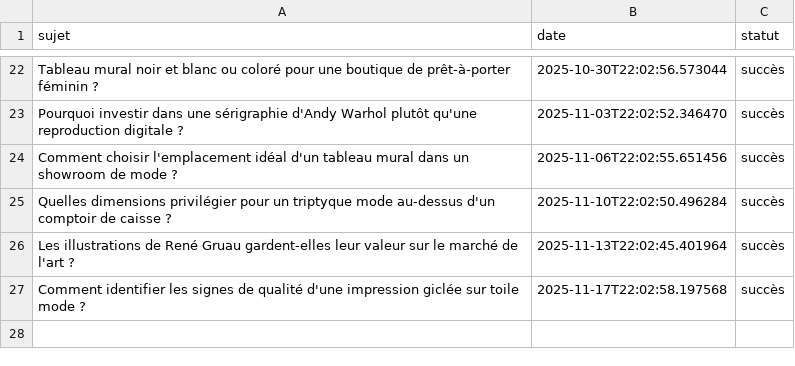
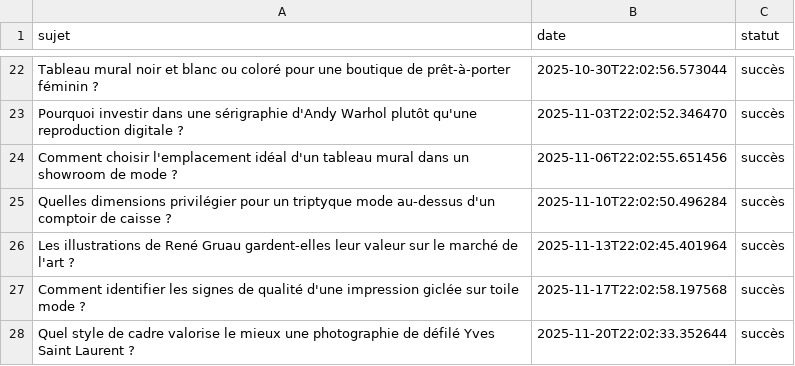
Before and after one commit to Metalosmose21/Mode-2, a CSV file: sujets_traites.csv, drawn as a sheet; only a part is shown, gaps mark what is left out; the diff names each change by its address in the sheet, - before the commit and + after, or states it on an @@ line.

```diff
--- a/sujets_traites.csv
+++ b/sujets_traites.csv
+row 28: Quel style de cadre valorise le mieux une photographie de défilé Yves Saint Laurent ? | 2025-11-20T22:02:33.352644 | succès
```
Also changed, not shown: sujets.csv.
